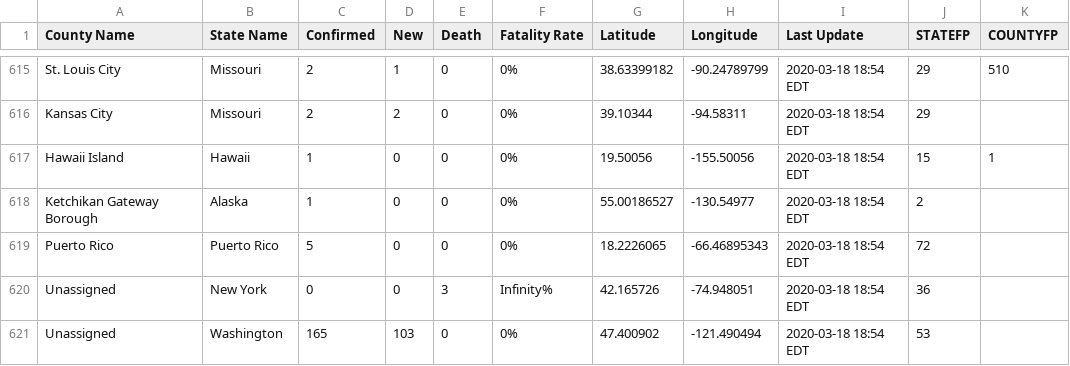
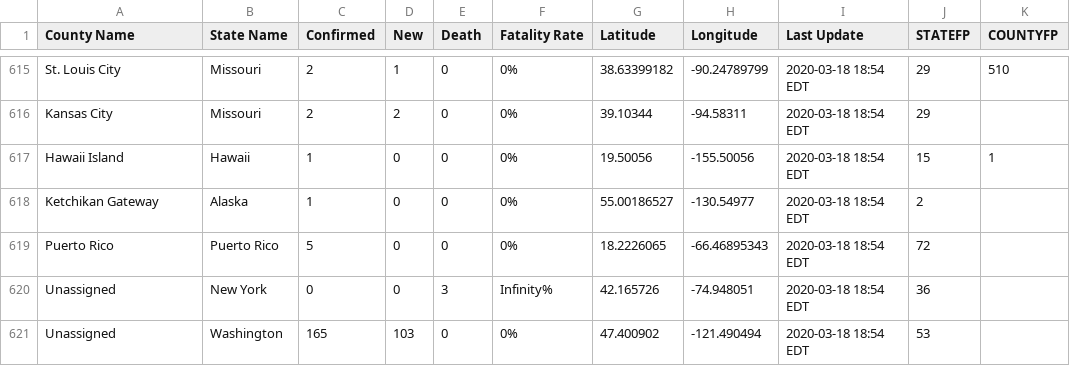
Before and after one commit to nickrobison-usds/demand-modeler, a CSV file: data/covid19_county_2020-03-18.csv, drawn as a sheet; only a part is shown, gaps mark what is left out.

Commit message:
Added 9pm data

```diff
--- a/data/covid19_county_2020-03-18.csv
+++ b/data/covid19_county_2020-03-18.csv
@@ -617,3 +617,3 @@ Kansas City,Missouri,2,2,0,0%,39.10344,-94.58311,2020-03-18 18:54 EDT,29,
 Hawaii Island,Hawaii,1,0,0,0%,19.50056,-155.50056,2020-03-18 18:54 EDT,15,1
-Ketchikan Gateway Borough,Alaska,1,0,0,0%,55.00186527,-130.54977,2020-03-18 18:54 EDT,2,
+Ketchikan Gateway,Alaska,1,0,0,0%,55.00186527,-130.54977,2020-03-18 18:54 EDT,2,
 Puerto Rico,Puerto Rico,5,0,0,0%,18.2226065,-66.46895343,2020-03-18 18:54 EDT,72,
```
